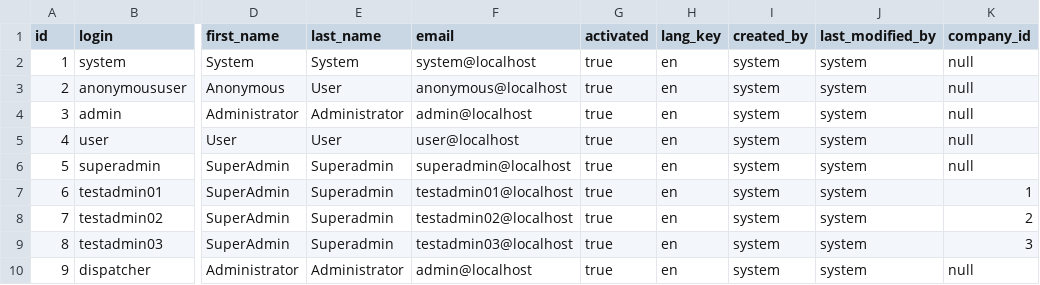
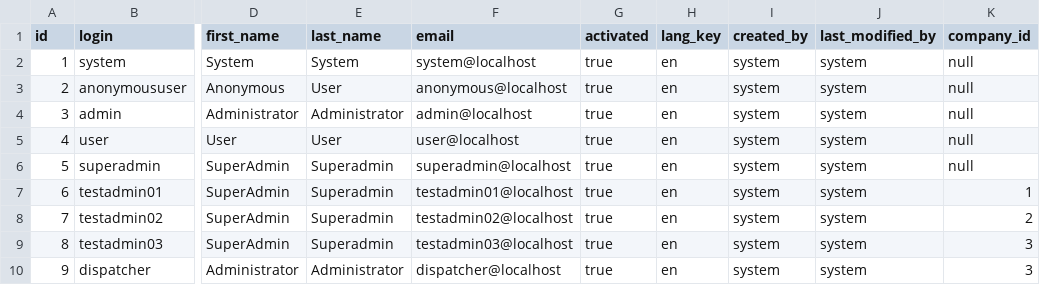
Before and after one commit to kirillbukinevich/truckcompnany, a CSV file: src/main/resources/config/liquibase/users.csv, drawn as a sheet; only a part is shown, gaps mark what is left out; the diff names each change by its address in the sheet, - before the commit and + after, or states it on an @@ line.

Commit message:
Update UserDTO

```diff
--- a/src/main/resources/config/liquibase/users.csv
+++ b/src/main/resources/config/liquibase/users.csv
-F10 (email): admin@localhost
+F10 (email): dispatcher@localhost
-K10 (company_id): null
+K10 (company_id): 3
```
Also changed, not shown: 5 other files.
